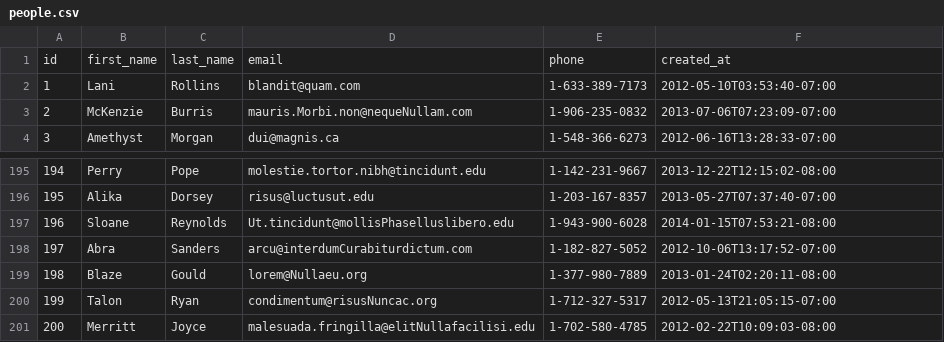
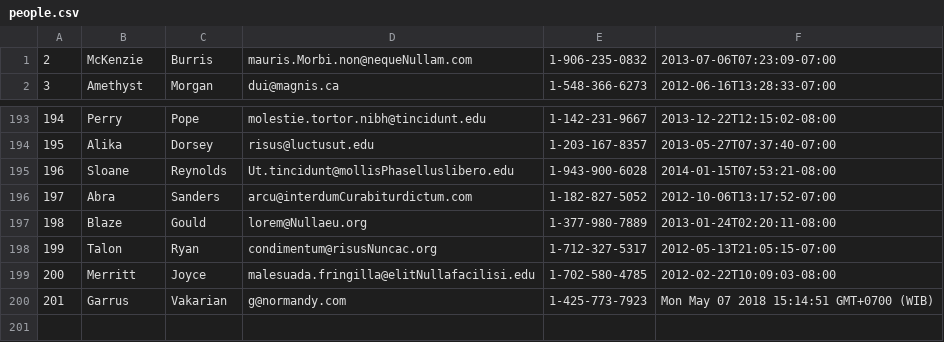
Before and after one commit to super-fox-2018/parsing-data-1, a CSV file: people.csv, drawn as a sheet; only a part is shown, gaps mark what is left out; removed rows and columns are numbered as before the commit, all else as after; the diff names each change by its address in the sheet, - before the commit and + after, or states it on an @@ line.

```diff
--- a/people.csv
+++ b/people.csv
-row 1: id | first_name | last_name | email | phone | created_at
-row 2: 1 | Lani | Rollins | blandit@quam.com | 1-633-389-7173 | 2012-05-10T03:53:40-07:00
+row 200: 201 | Garrus | Vakarian | g@normandy.com | 1-425-773-7923 | Mon May 07 2018 15:14:51 GMT+0700 (WIB)
```
Also changed, not shown: 1 other file.
